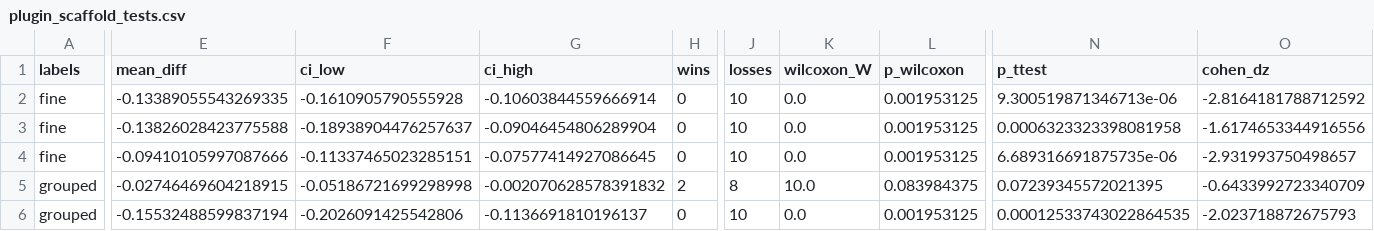
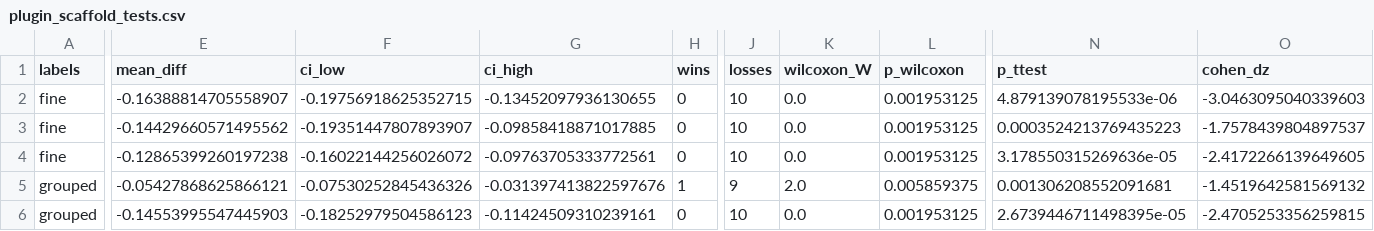
Before and after one commit to yazanjer/fedstac, a CSV file: results/paper/tables/plugin_scaffold_tests.csv, drawn as a sheet; only a part is shown, gaps mark what is left out; the diff covers the shown part only; the diff names each change by its address in the sheet, - before the commit and + after, or states it on an @@ line.

```diff
--- a/results/paper/tables/plugin_scaffold_tests.csv
+++ b/results/paper/tables/plugin_scaffold_tests.csv
-E2 (mean_diff): -0.13389055543269335
+E2 (mean_diff): -0.16388814705558907
-F2 (ci_low): -0.1610905790555928
+F2 (ci_low): -0.19756918625352715
-G2 (ci_high): -0.10603844559666914
+G2 (ci_high): -0.13452097936130655
-N2 (p_ttest): 9.300519871346713e-06
+N2 (p_ttest): 4.879139078195533e-06
-O2 (cohen_dz): -2.8164181788712592
+O2 (cohen_dz): -3.0463095040339603
-E3 (mean_diff): -0.13826028423775588
+E3 (mean_diff): -0.14429660571495562
-F3 (ci_low): -0.18938904476257637
+F3 (ci_low): -0.19351447807893907
-G3 (ci_high): -0.09046454806289904
+G3 (ci_high): -0.09858418871017885
-N3 (p_ttest): 0.0006323323398081958
+N3 (p_ttest): 0.0003524213769435223
-O3 (cohen_dz): -1.6174653344916556
+O3 (cohen_dz): -1.7578439804897537
-E4 (mean_diff): -0.09410105997087666
+E4 (mean_diff): -0.12865399260197238
-F4 (ci_low): -0.11337465023285151
+F4 (ci_low): -0.16022144256026072
-G4 (ci_high): -0.07577414927086645
+G4 (ci_high): -0.09763705333772561
-N4 (p_ttest): 6.689316691875735e-06
+N4 (p_ttest): 3.178550315269636e-05
-O4 (cohen_dz): -2.931993750498657
+O4 (cohen_dz): -2.4172266139649605
-E5 (mean_diff): -0.02746469604218915
+E5 (mean_diff): -0.05427868625866121
-F5 (ci_low): -0.05186721699298998
+F5 (ci_low): -0.07530252845436326
-G5 (ci_high): -0.002070628578391832
+G5 (ci_high): -0.031397413822597676
-H5 (wins): 2
+H5 (wins): 1
-J5 (losses): 8
+J5 (losses): 9
-K5 (wilcoxon_W): 10.0
+K5 (wilcoxon_W): 2.0
-L5 (p_wilcoxon): 0.083984375
+L5 (p_wilcoxon): 0.005859375
-N5 (p_ttest): 0.07239345572021395
+N5 (p_ttest): 0.001306208552091681
-O5 (cohen_dz): -0.6433992723340709
+O5 (cohen_dz): -1.4519642581569132
-E6 (mean_diff): -0.15532488599837194
+E6 (mean_diff): -0.14553995547445903
-F6 (ci_low): -0.2026091425542806
+F6 (ci_low): -0.18252979504586123
-G6 (ci_high): -0.1136691810196137
+G6 (ci_high): -0.11424509310239161
-N6 (p_ttest): 0.00012533743022864535
+N6 (p_ttest): 2.6739446711498395e-05
-O6 (cohen_dz): -2.023718872675793
+O6 (cohen_dz): -2.4705253356259815
```
Also changed, not shown: 13 edited cells elsewhere in this file, results/paper/tables/sensitivity_alpha.csv, results/paper/tables/sensitivity_n_clients.csv, 37 other files.
